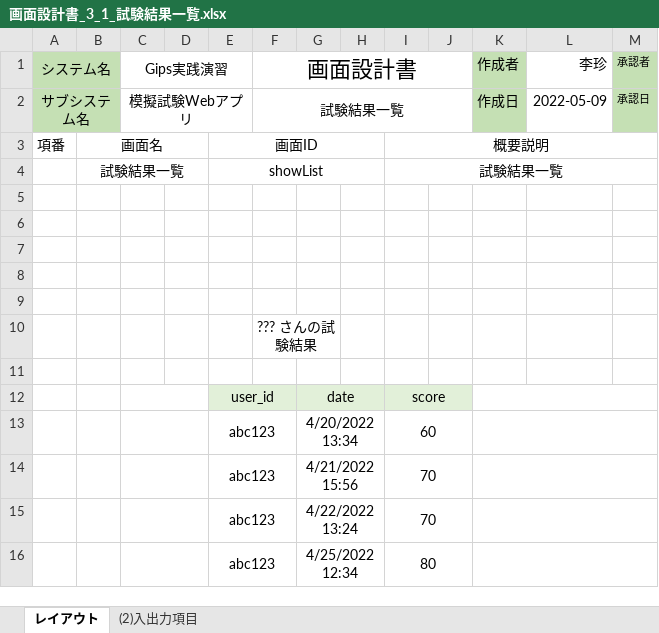
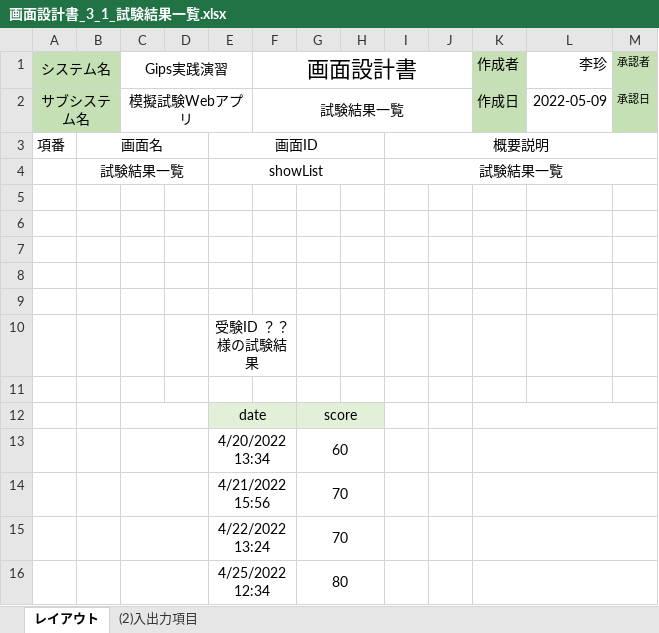
Before and after one commit to gips-yoshikawa/SYLPH-Project, an Excel workbook: 画面設計書/画面設計書_3_1_試験結果一覧.xlsx, sheet レイアウト, drawn as a sheet; values as stored, in another font and other column widths than the file's, no borders; charts and pictures not drawn; removed rows and columns are numbered as before the commit, all else as after; the diff names each change by its address in the sheet, - before the commit and + after, or states it on an @@ line.

Commit message:
up

```diff
--- a/画面設計書/画面設計書_3_1_試験結果一覧.xlsx (sheet レイアウト)
+++ b/画面設計書/画面設計書_3_1_試験結果一覧.xlsx (sheet レイアウト)
-row 10:  |  |  |  |  | ??? さんの試験結果
+row 10:  |  |  |  | 受験ID ？？ 様の試験結果
-row 12:  |  |  |  | user_id |  | date |  | score
-row 13:  |  |  |  | abc123 |  | 4/20/2022 13:34 |  | 60
-row 14:  |  |  |  | abc123 |  | 4/21/2022 15:56 |  | 70
-row 15:  |  |  |  | abc123 |  | 4/22/2022 13:24 |  | 70
-row 16:  |  |  |  | abc123 |  | 4/25/2022 12:34 |  | 80
+row 12:  |  |  |  | date |  | score
+row 13:  |  |  |  | 4/20/2022 13:34 |  | 60
+row 14:  |  |  |  | 4/21/2022 15:56 |  | 70
+row 15:  |  |  |  | 4/22/2022 13:24 |  | 70
+row 16:  |  |  |  | 4/25/2022 12:34 |  | 80
```
Also changed, not shown: sheet (2)入出力項目, charts or pictures.
